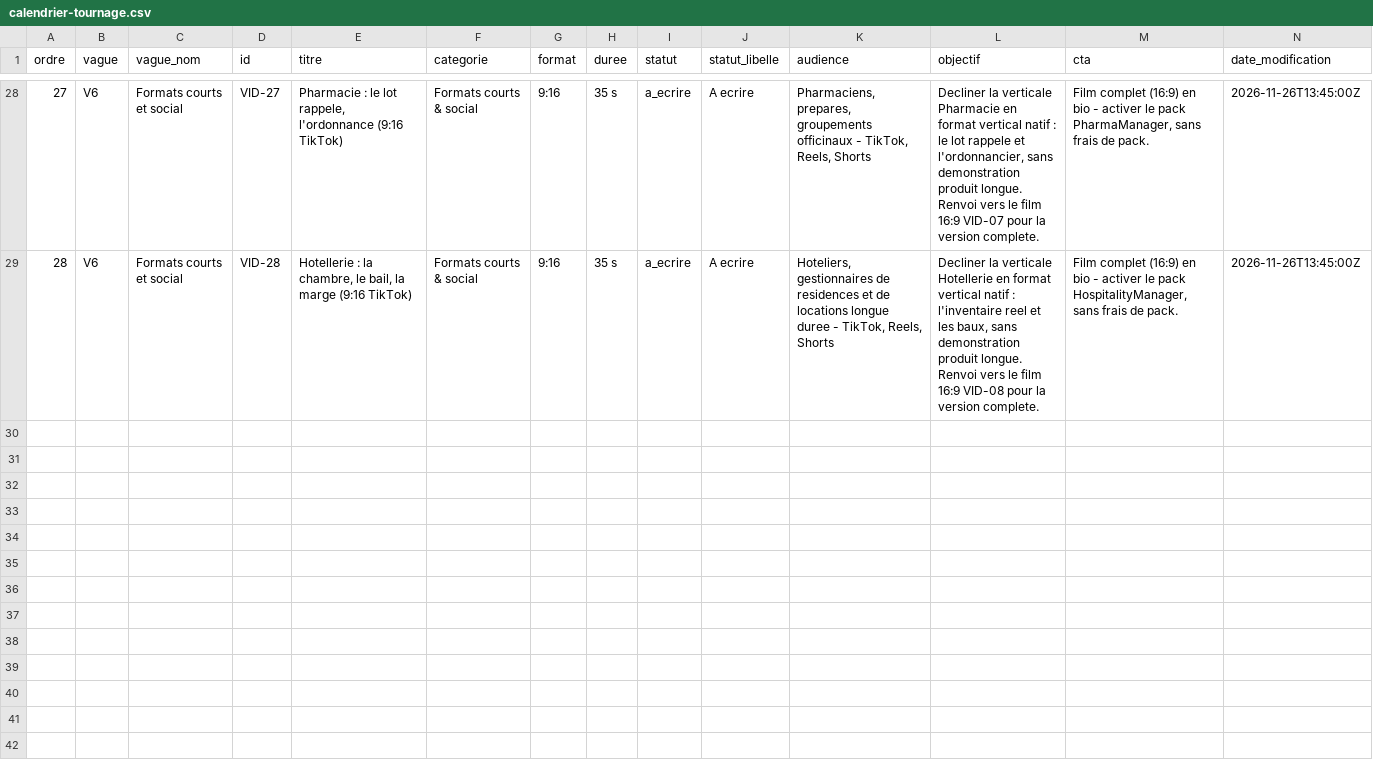
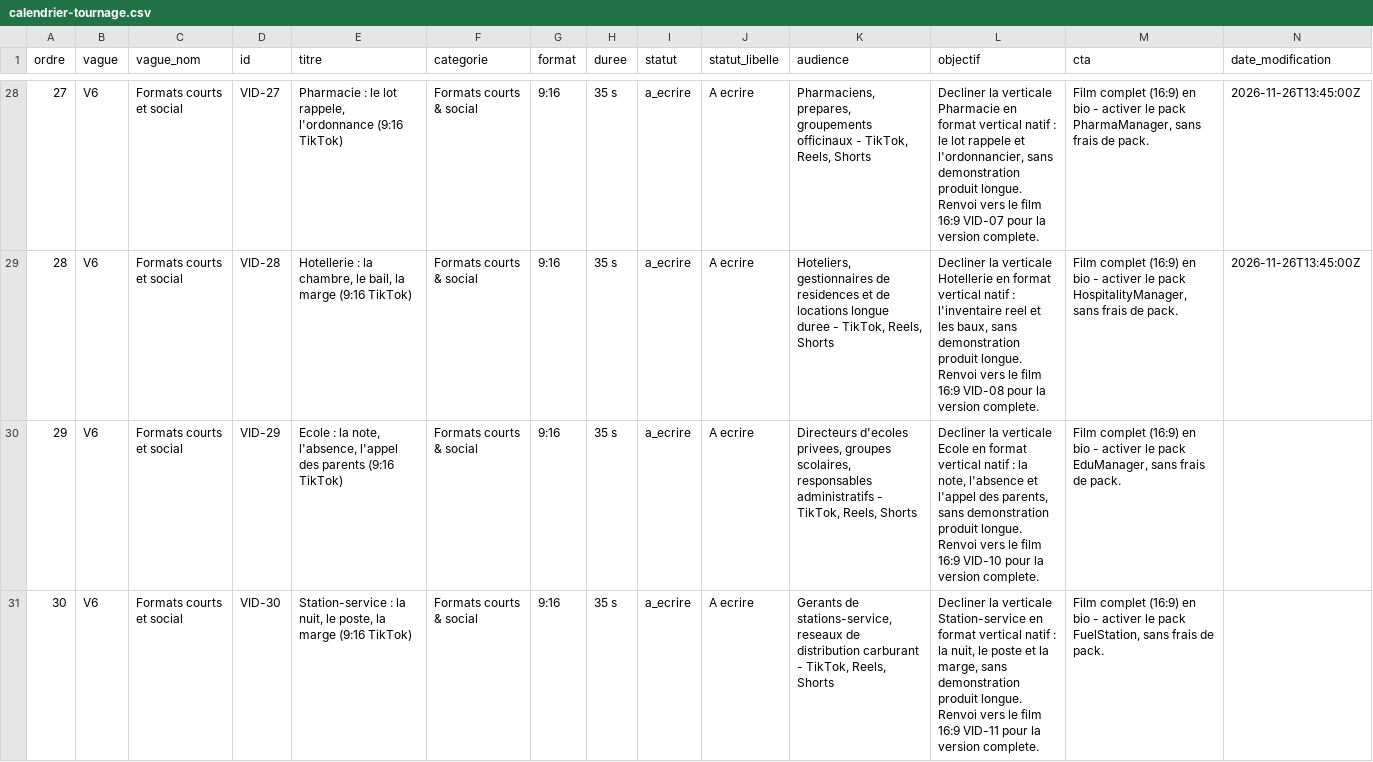
Before and after one commit to kitokoh/leopardo-hr, a CSV file: docs/marketing/calendrier-tournage.csv, drawn as a sheet; only a part is shown, gaps mark what is left out; rows hold the shown columns only; the diff names each change by its address in the sheet, - before the commit and + after, or states it on an @@ line.

Commit message:
feat(marketing): scripts 9:16 Ecole & Station-service + correctif tableaux tablette (#9967)
Scripts
- VID-29 Ecole 9:16 (derivé de VID-10), VID-30 Station-service 9:16 (derivé de VID-11)
- ajoutes a la vague V6 du calendrier, traduits EN/TR/AR (titre, objectif, hook,
  CTA, beats, audience) ; les consignes de tournage (shot/music/notes) restent en
  FR et portent le badge FR du portail
- espace marketing : 30 scripts, 156 pages (39 par locale)

Correctif de rendu (defaut mesure au test du 2026-11-26)
- a 768 px le min-width:760px des .data-table laissait 71 a 91 px de colonnes
  hors du conteneur sans aucun indice de defilement : la colonne TEXTE du
  storyboard etait coupee et illisible sur tablette portrait
- les tableaux se compriment desormais de 561 a 820 px ; le defilement
  horizontal n'est retabli qu'en dessous de 560 px ou il est inevitable
- indicateur .is-scrollable pose par le JS : un conteneur qui defile vraiment
  affiche une fleche, remesure au resize et a l'orientation

Verification : 108/108 pages x viewports x locales sans debordement de page ni
colonne cachee silencieusement ; 4568 liens relatifs, 0 casse.

Co-authored-by: QA Agent <qa@kitokoh.local>

```diff
--- a/docs/marketing/calendrier-tournage.csv
+++ b/docs/marketing/calendrier-tournage.csv
+row 30: 29 | V6 | Formats courts et social | VID-29 | Ecole : la note, l'absence, l'appel des parents (9:16 TikTok) | Formats courts & social | 9:16 | 35 s | a_ecrire | A ecrire | Directeurs d'ecoles privees, groupes scolaires, responsables administratifs - TikTok, Reels, Shorts | Decliner la verticale Ecole en format vertical natif : la note, l'absence et l'appel des parents, sans demonstration produit longue. Renvoi vers le film 16:9 VID-10 pour la version complete. | Film complet (16:9) en bio - activer le pack EduManager, sans frais de pack.
+row 31: 30 | V6 | Formats courts et social | VID-30 | Station-service : la nuit, le poste, la marge (9:16 TikTok) | Formats courts & social | 9:16 | 35 s | a_ecrire | A ecrire | Gerants de stations-service, reseaux de distribution carburant - TikTok, Reels, Shorts | Decliner la verticale Station-service en format vertical natif : la nuit, le poste et la marge, sans demonstration produit longue. Renvoi vers le film 16:9 VID-11 pour la version complete. | Film complet (16:9) en bio - activer le pack FuelStation, sans frais de pack.
```
Also changed, not shown: 40 other files.
